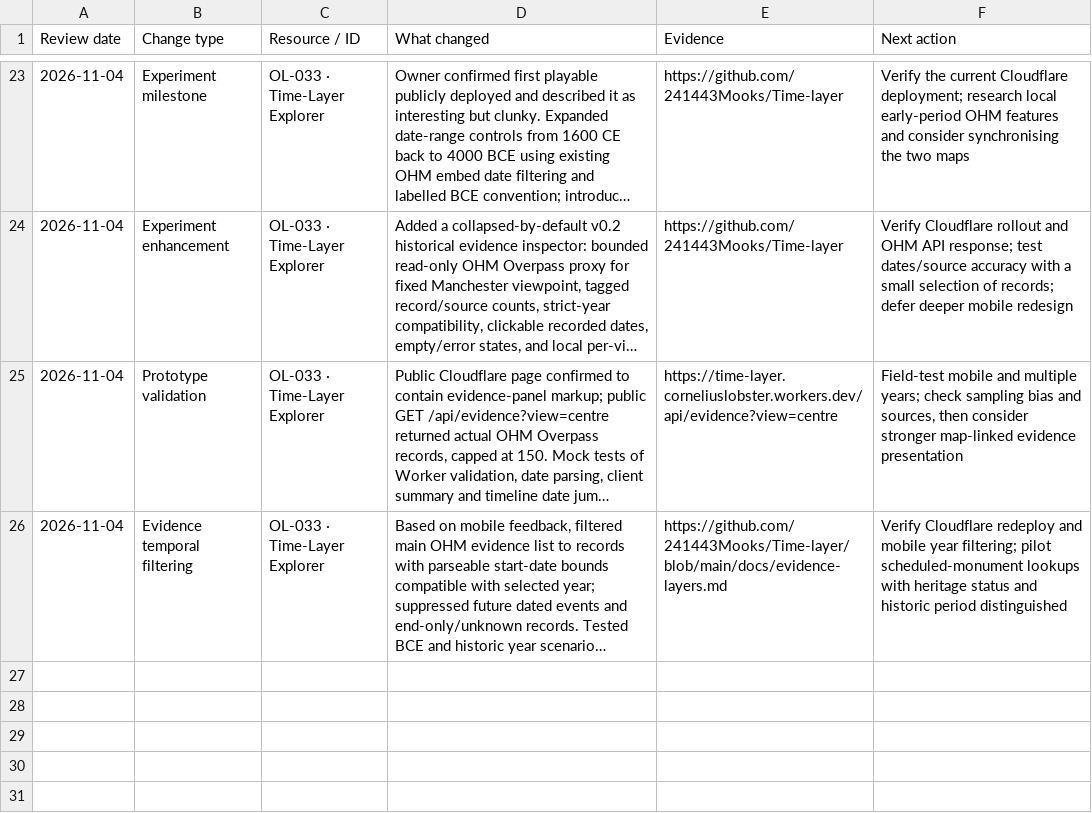
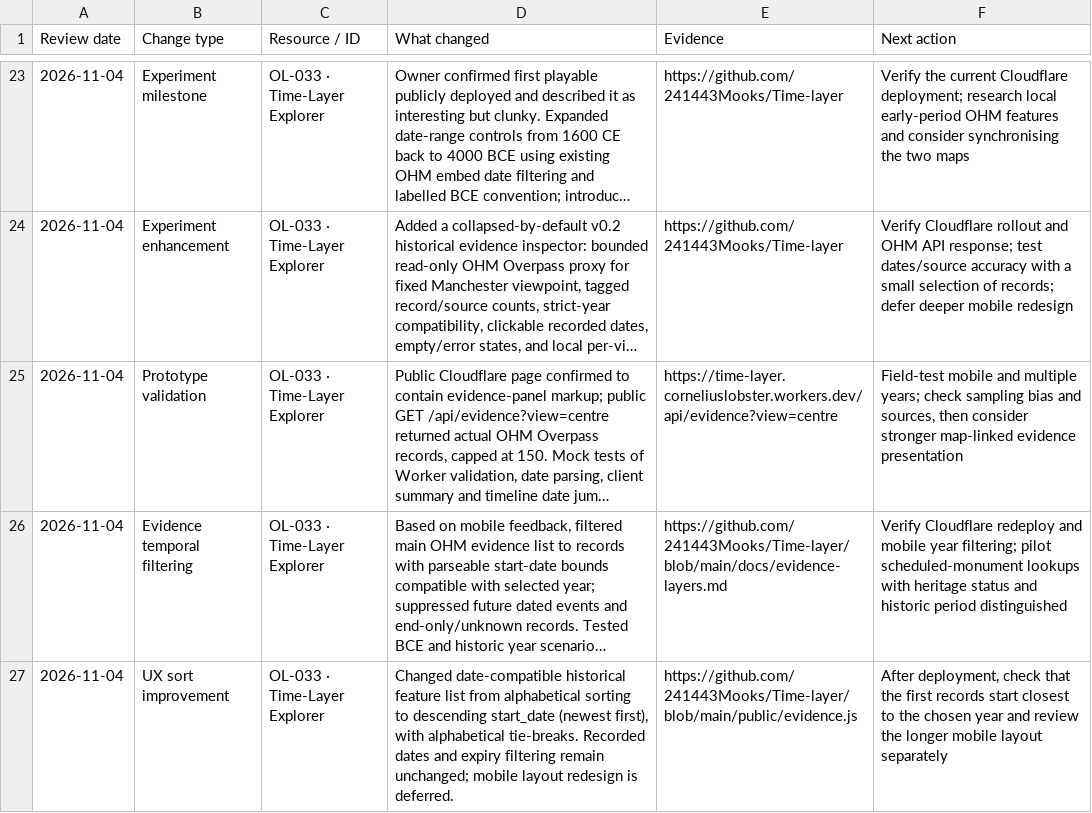
Before and after one commit to 241443Mooks/Open-license-radar, a CSV file: data/review-log.csv, drawn as a sheet; only a part is shown, gaps mark what is left out; long unchanged cells end in …; the diff names each change by its address in the sheet, - before the commit and + after, or states it on an @@ line.

Commit message:
Log chronological evidence sorting improvement for Time-Layer

```diff
--- a/data/review-log.csv
+++ b/data/review-log.csv
+row 27: 2026-11-04 | UX sort improvement | OL-033 · Time-Layer Explorer | Changed date-compatible historical feature list from alphabetical sorting to descending start_date (newest first), with alphabetical tie-breaks. Recorded dates and expiry filtering remain unchanged; mobile layout redesign is deferred. | https://github.com/241443Mooks/Time-layer/blob/main/public/evidence.js | After deployment, check that the first records start closest to the chosen year and review the longer mobile layout separately
```
